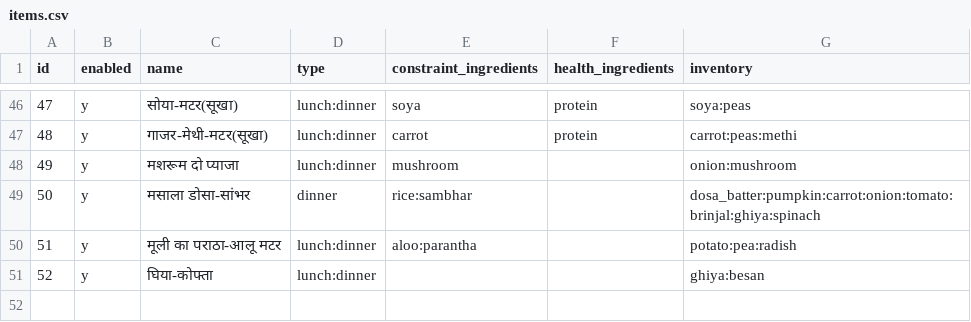
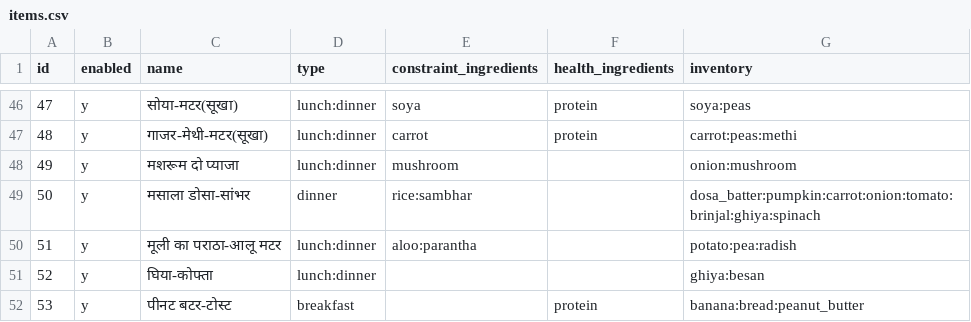
Before and after one commit to mukgupta/diet_planner, a CSV file: terraform/lambda/src/data/items.csv, drawn as a sheet; only a part is shown, gaps mark what is left out.

Commit message:
Adding peanut butter to diet

```diff
--- a/terraform/lambda/src/data/items.csv
+++ b/terraform/lambda/src/data/items.csv
@@ -51 +51,2 @@ id,enabled,name,type,constraint_ingredients,health_ingredients,inventory
 52,y,घिया-कोफ्ता,lunch:dinner,,,ghiya:besan
+53,y,पीनट बटर-टोस्ट,breakfast,,protein,banana:bread:peanut_butter
```
